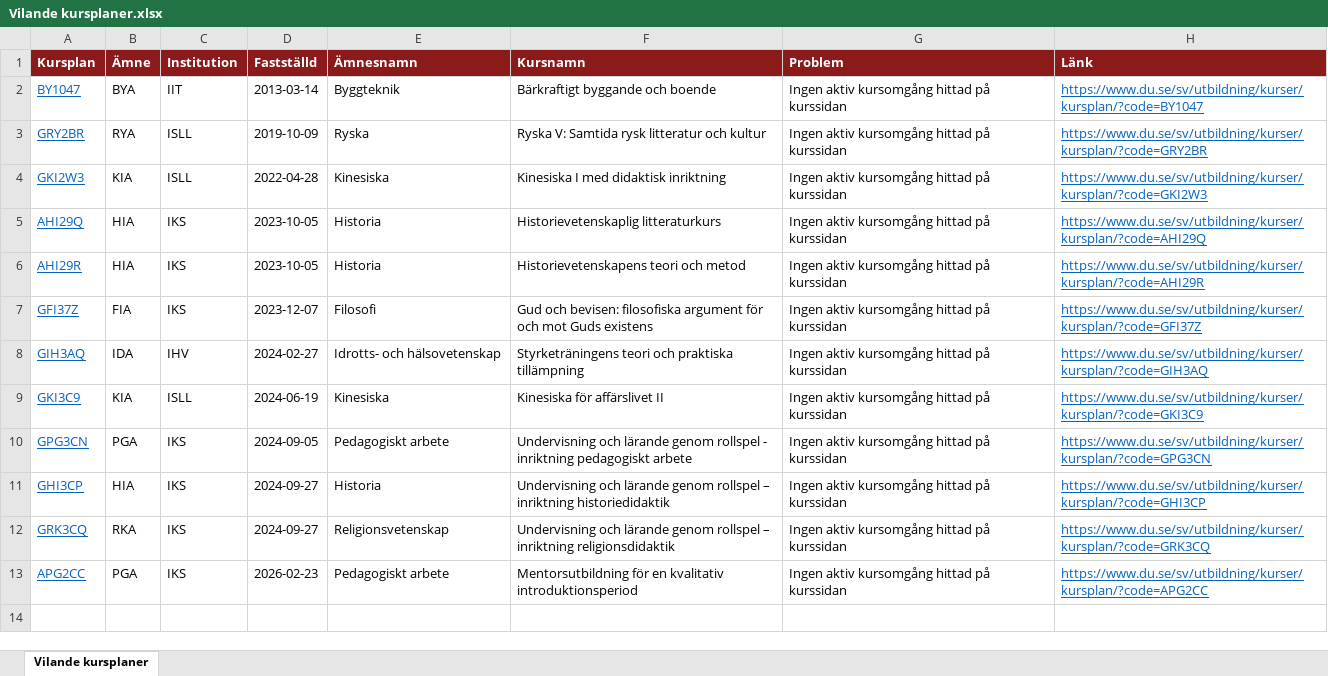
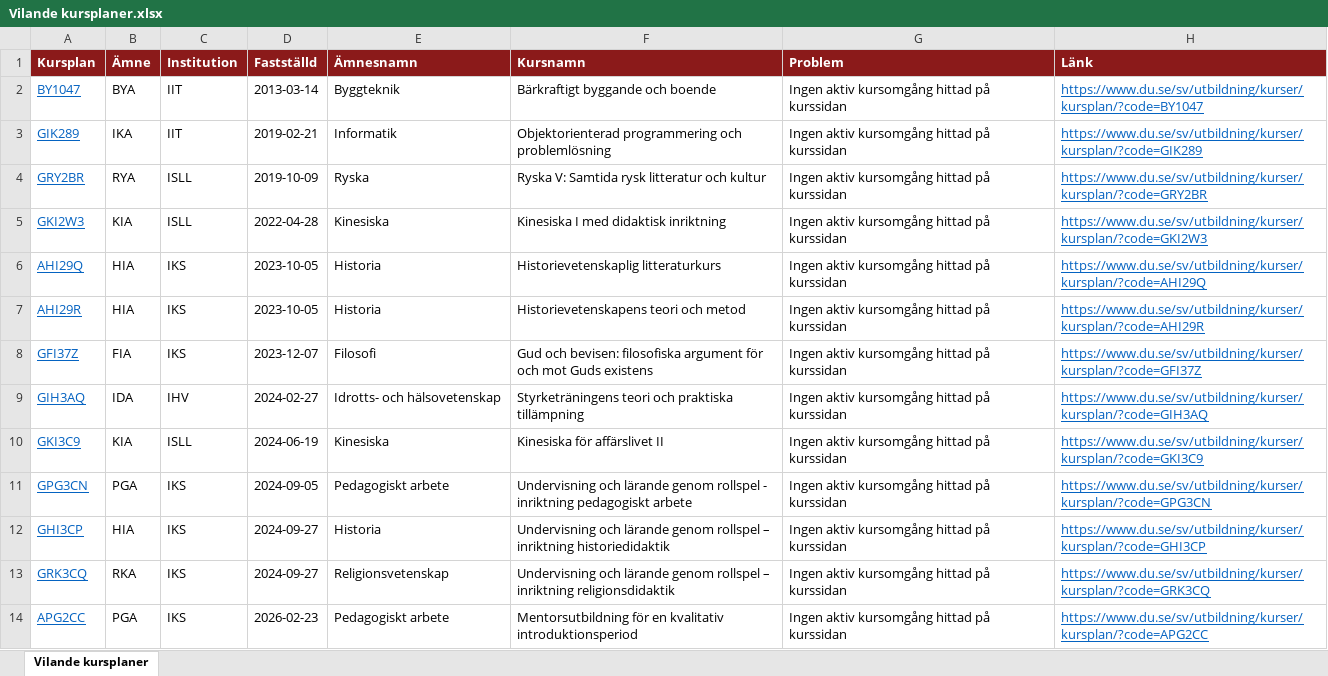
Before and after one commit to charlie-lindgren/dalarna-university, an Excel workbook: vault-dalarna-university/05 Analys/Vilande kursplaner.xlsx, sheet Vilande kursplaner, drawn as a sheet; values as stored, in another font and other column widths than the file's, no borders; the diff names each change by its address in the sheet, - before the commit and + after, or states it on an @@ line.

```diff
--- a/vault-dalarna-university/05 Analys/Vilande kursplaner.xlsx (sheet Vilande kursplaner)
+++ b/vault-dalarna-university/05 Analys/Vilande kursplaner.xlsx (sheet Vilande kursplaner)
+row 3: GIK289 | IKA | IIT | 2019-02-21 | Informatik | Objektorienterad programmering och problemlösning | Ingen aktiv kursomgång hittad på kurssidan | https://www.du.se/sv/utbildning/kurser/kursplan/?code=GIK289
```
Also changed, not shown: 5 other files.
